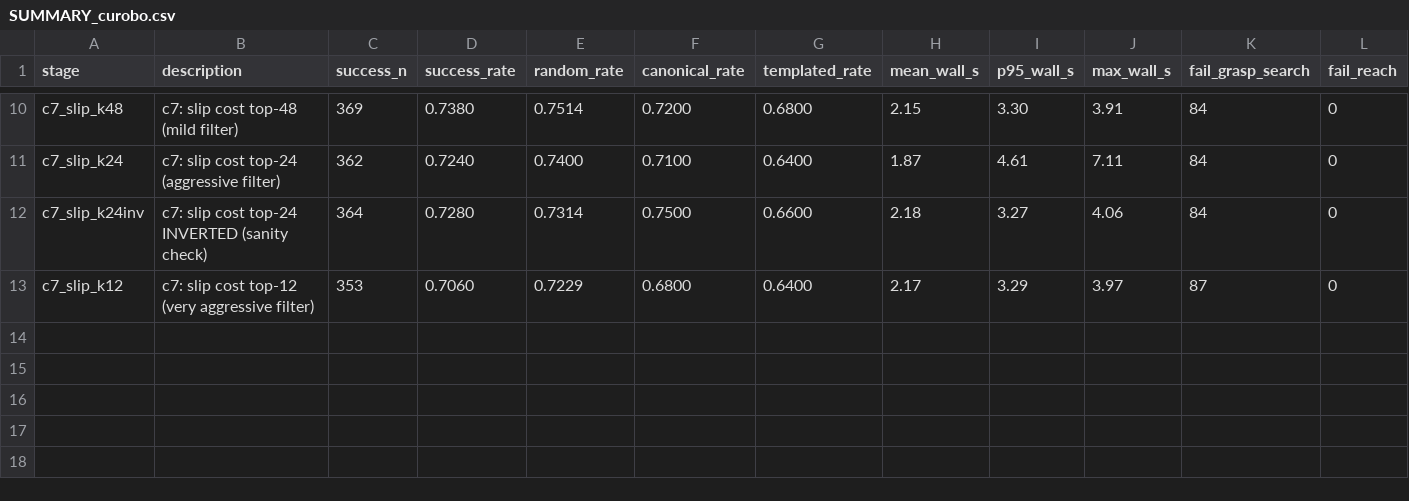
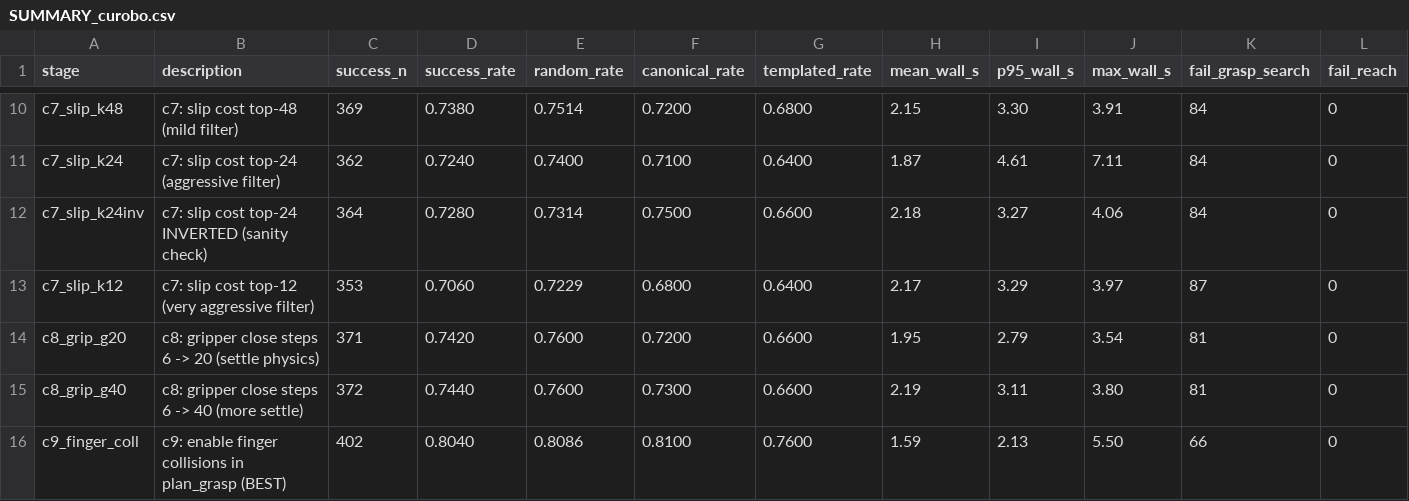
Before and after one commit to Yuning30/ms-taskbench, a CSV file: outputs/controller_eval/SUMMARY_curobo.csv, drawn as a sheet; only a part is shown, gaps mark what is left out; rows hold the shown columns only; the diff names each change by its address in the sheet, - before the commit and + after, or states it on an @@ line.

Commit message:
docs: c8/c9 rows in SUMMARY_curobo
c9_finger_coll is the new best: 402/500 (80.4%), +29 vs c5, -31% mean
wall, both failure modes down. Confirms finger-vs-neighbor interference
at the grasp pose was the dominant slip cause.

Cumulative vs mplib v6 (the prior best):
  v6                298/500 (59.6%)
  c9                402/500 (80.4%)  +104 successes, +20.8pp

```diff
--- a/outputs/controller_eval/SUMMARY_curobo.csv
+++ b/outputs/controller_eval/SUMMARY_curobo.csv
+row 14: c8_grip_g20 | c8: gripper close steps 6 -> 20 (settle physics) | 371 | 0.7420 | 0.7600 | 0.7200 | 0.6600 | 1.95 | 2.79 | 3.54 | 81 | 0
+row 15: c8_grip_g40 | c8: gripper close steps 6 -> 40 (more settle) | 372 | 0.7440 | 0.7600 | 0.7300 | 0.6600 | 2.19 | 3.11 | 3.80 | 81 | 0
+row 16: c9_finger_coll | c9: enable finger collisions in plan_grasp (BEST) | 402 | 0.8040 | 0.8086 | 0.8100 | 0.7600 | 1.59 | 2.13 | 5.50 | 66 | 0
```
Also changed, not shown: 1 other file.
